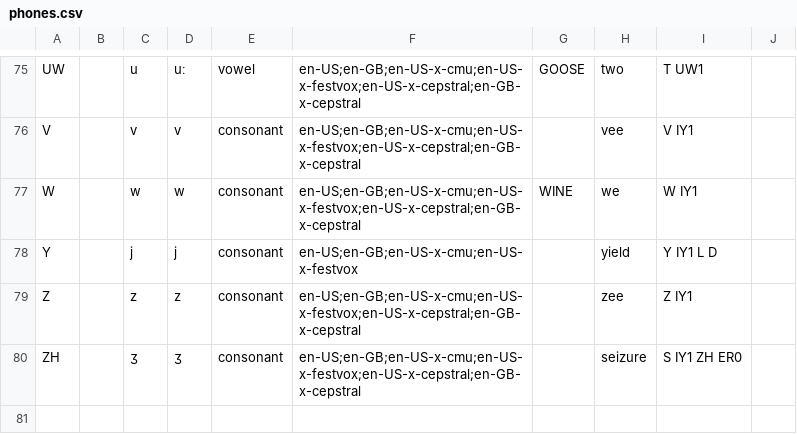
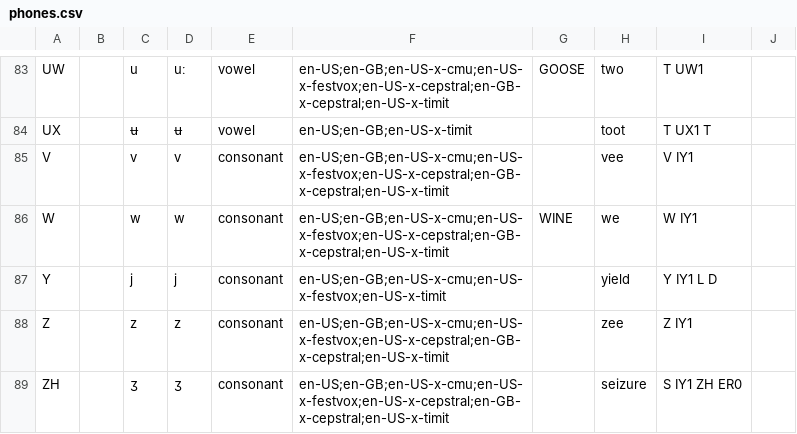
Before and after one commit to rhdunn/cmudict-tools, a CSV file: phones.csv, drawn as a sheet; only a part is shown, gaps mark what is left out; addresses are those after the commit; the diff covers the shown part only; the diff names each change by its address in the sheet, - before the commit and + after, or states it on an @@ line.

Commit message:
phones.csv: add timit support

```diff
--- a/phones.csv
+++ b/phones.csv
-F83: en-US;en-GB;en-US-x-cmu;en-US-x-festvox;en-US-x-cepstral;en-GB-x-cepstral
+F83: en-US;en-GB;en-US-x-cmu;en-US-x-festvox;en-US-x-cepstral;en-GB-x-cepstral;en-US-x-timit
+row 84: UX |  | ʉ | ʉ | vowel | en-US;en-GB;en-US-x-timit |  | toot | T UX1 T
-F85:F86: en-US;en-GB;en-US-x-cmu;en-US-x-festvox;en-US-x-cepstral;en-GB-x-cepstral
+F85:F86: en-US;en-GB;en-US-x-cmu;en-US-x-festvox;en-US-x-cepstral;en-GB-x-cepstral;en-US-x-timit
-F87: en-US;en-GB;en-US-x-cmu;en-US-x-festvox
+F87: en-US;en-GB;en-US-x-cmu;en-US-x-festvox;en-US-x-timit
-F88:F89: en-US;en-GB;en-US-x-cmu;en-US-x-festvox;en-US-x-cepstral;en-GB-x-cepstral
+F88:F89: en-US;en-GB;en-US-x-cmu;en-US-x-festvox;en-US-x-cepstral;en-GB-x-cepstral;en-US-x-timit
```
Also changed, not shown: 9 added rows, 1 removed row and 41 edited cells elsewhere in this file, 1 other file.
